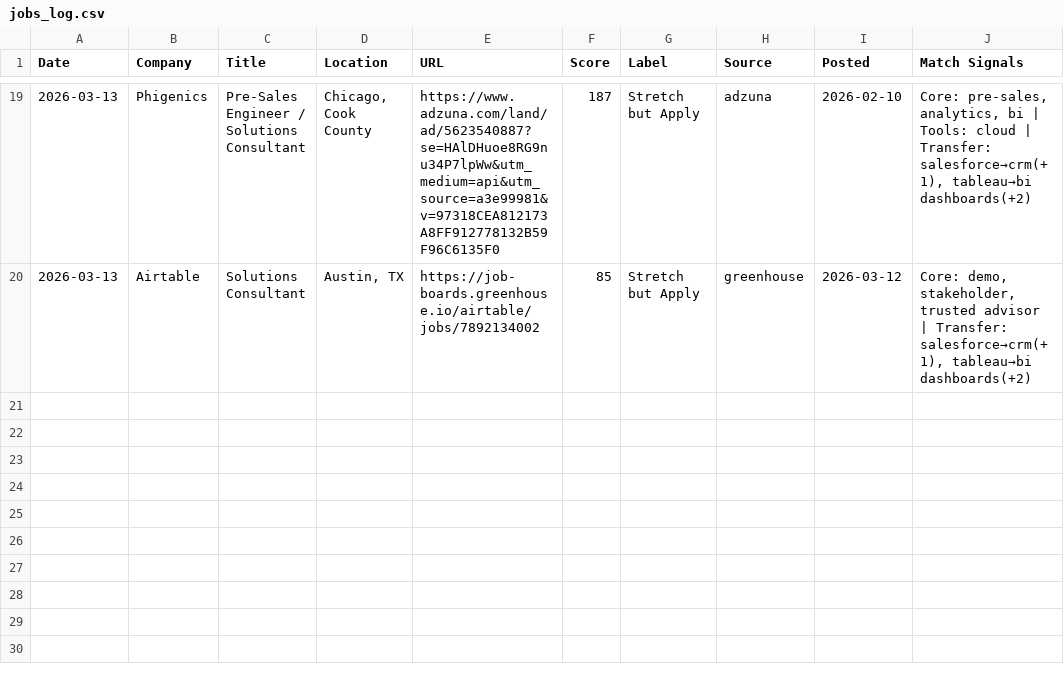
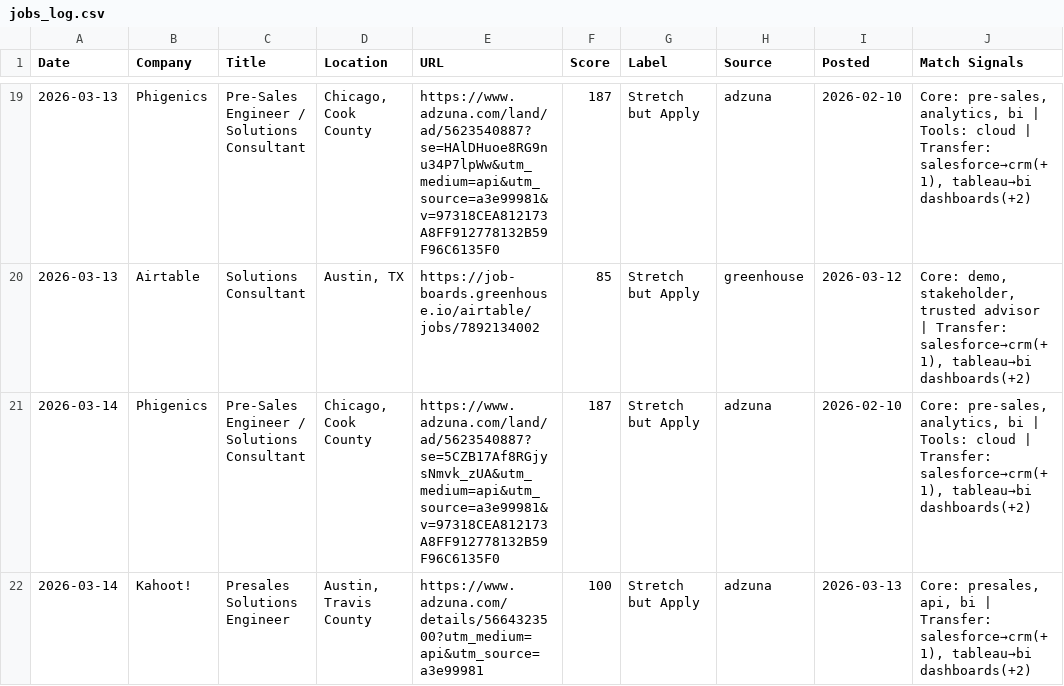
Before and after one commit to venomez-viper/Job-Search-Automation-for-Solutions-Engineer-roles, a CSV file: jobs_log.csv, drawn as a sheet; only a part is shown, gaps mark what is left out.

```diff
--- a/jobs_log.csv
+++ b/jobs_log.csv
@@ -20 +20,3 @@ Date,Company,Title,Location,URL,Score,Label,Source,Posted,Match Signals
 2026-03-13,Airtable,Solutions Consultant,"Austin, TX",https://job-boards.greenhouse.io/airtable/jobs/7892134002,85,Stretch but Apply,greenhouse,2026-03-12,"Core: demo, stakeholder, trusted advisor | Transfer: salesforce→crm(+1), tableau→bi dashboards(+2)"
+2026-03-14,Phigenics,Pre-Sales Engineer / Solutions Consultant,"Chicago, Cook County",https://www.adzuna.com/land/ad/5623540887?se=5CZB17Af8RGjysNmvk_zUA&utm_medium=api&utm_source=a3e99981&v=97318CEA812173A8FF912778132B59F96C6135F0,187,Stretch but Apply,adzuna,2026-02-10,"Core: pre-sales, analytics, bi | Tools: cloud | Transfer: salesforce→crm(+1), tableau→bi dashboards(+2)"
+2026-03-14,Kahoot!,Presales Solutions Engineer,"Austin, Travis County",https://www.adzuna.com/details/5664323500?utm_medium=api&utm_source=a3e99981,100,Stretch but Apply,adzuna,2026-03-13,"Core: presales, api, bi | Transfer: salesforce→crm(+1), tableau→bi dashboards(+2)"
```
